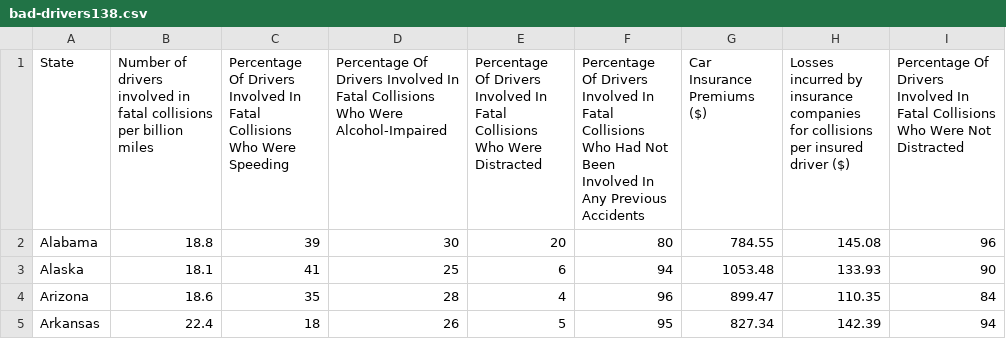
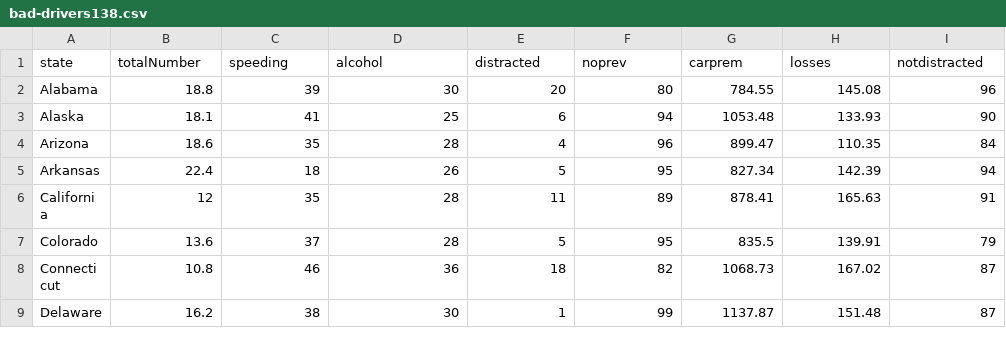
Before and after one commit to mattgabor/163FinalProject, a CSV file: data/bad-drivers138.csv, drawn as a sheet; only a part is shown; the shorter side is filled out with more unchanged rows; removed rows and columns are numbered as before the commit, all else as after; the diff names each change by its address in the sheet, - before the commit and + after, or states it on an @@ line.

```diff
--- a/data/bad-drivers138.csv
+++ b/data/bad-drivers138.csv
-row 1: State | Number of drivers involved in fatal collisions per billion miles | Percentage Of Drivers Involved In Fatal Collisions Who Were Speeding | Percentage Of Drivers Involved In Fatal Collisions Who Were Alcohol-Impaired | Percentage Of Drivers Involved In Fatal Collisions Who Were Distracted | Percentage Of Drivers Involved In Fatal Collisions Who Had Not Been Involved In Any Previous Accidents | Car Insurance Premiums ($) | Losses incurred by insurance companies for collisions per insured driver ($) | Percentage Of Drivers Involved In Fatal Collisions Who Were Not Distracted
+row 1: state | totalNumber | speeding | alcohol | distracted | noprev | carprem | losses | notdistracted
```
Also changed, not shown: 8 other files.
